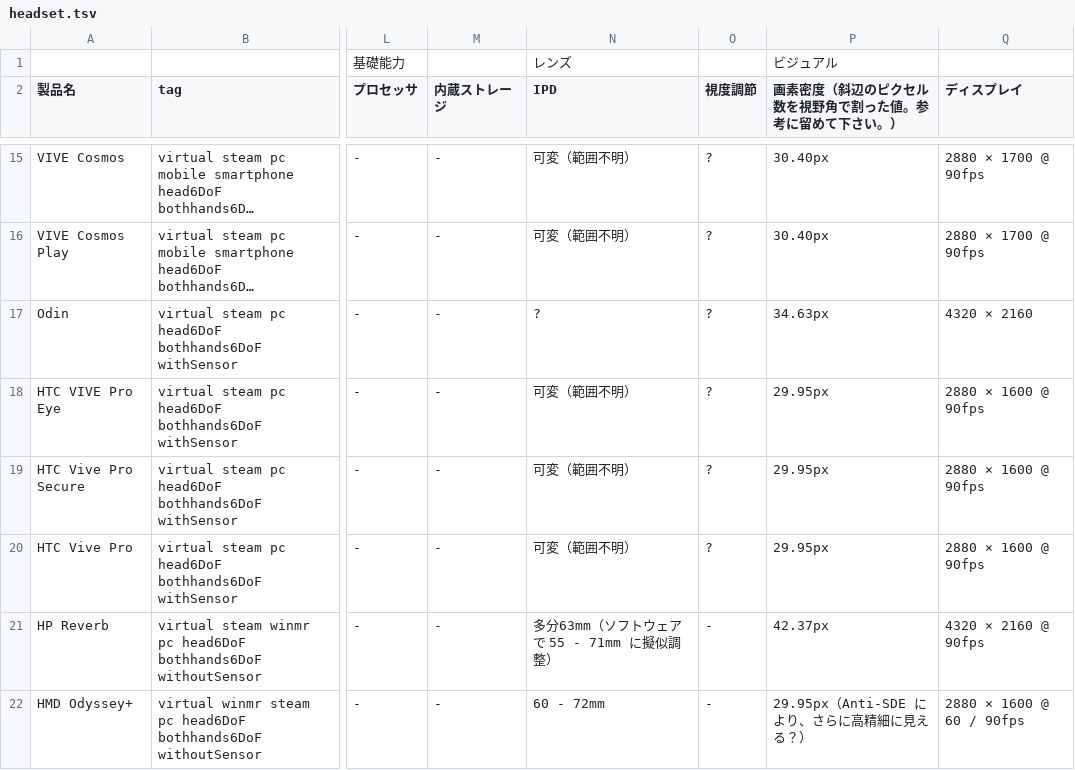
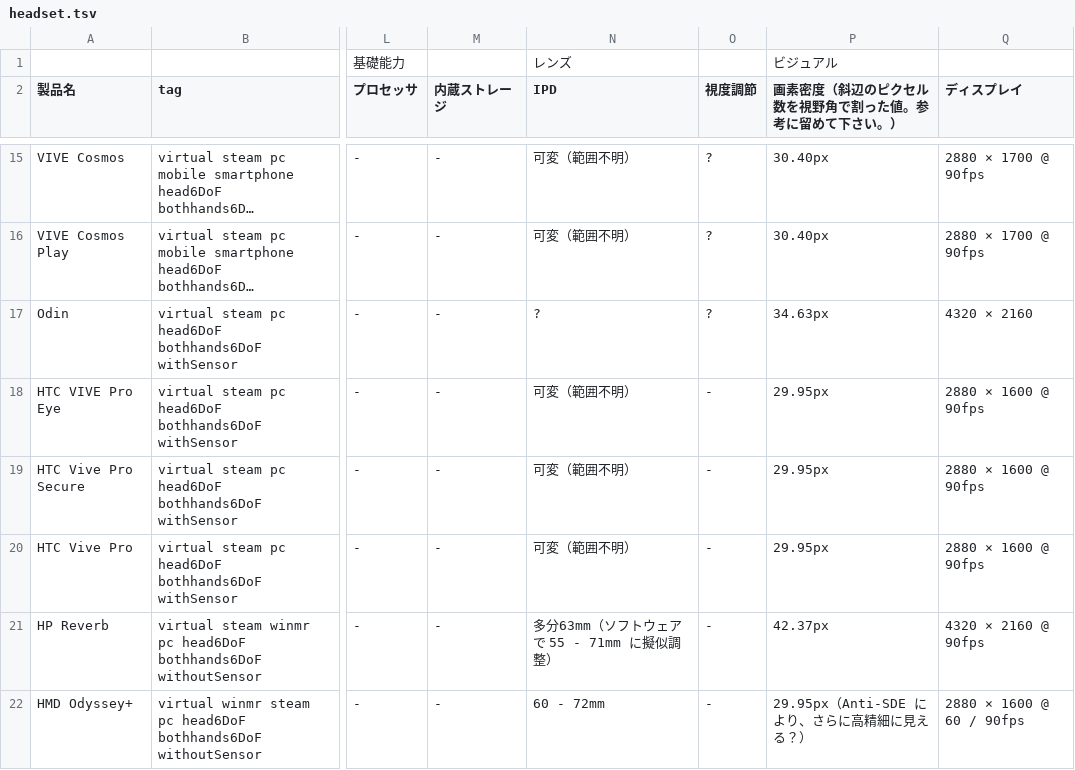
Before and after one commit to yutokun/XR-Headset-Comparison, a TSV file: headset.tsv, drawn as a sheet; only a part is shown, gaps mark what is left out; long unchanged cells end in …; the diff names each change by its address in the sheet, - before the commit and + after, or states it on an @@ line.

Commit message:
Vive Pro の情報更新

```diff
--- a/headset.tsv
+++ b/headset.tsv
-O18:O20 (視度調節): ?
+O18:O20 (視度調節): -
```
